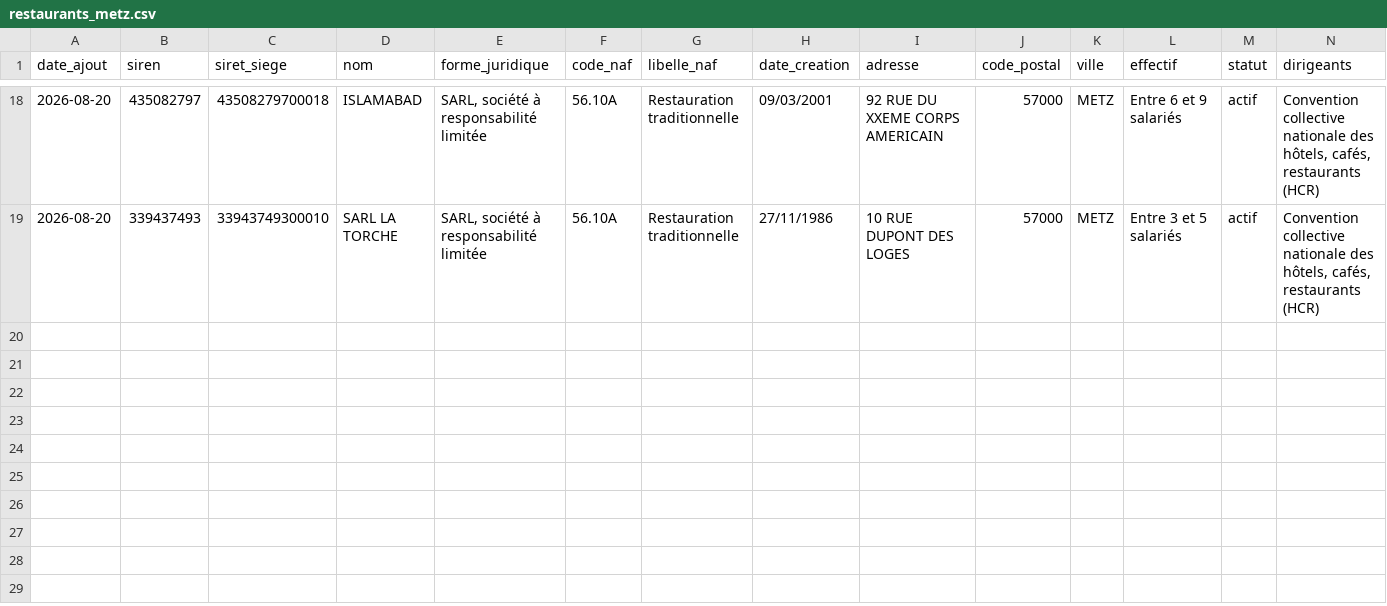
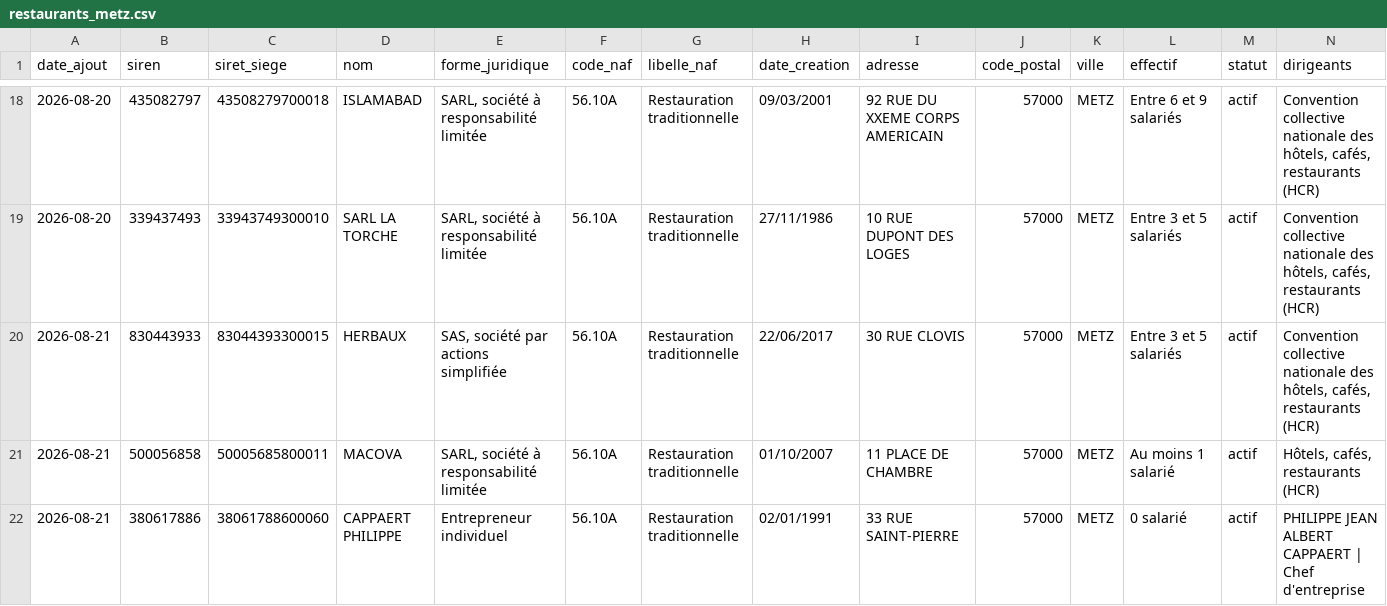
Before and after one commit to XAKLY/prospection, a CSV file: data/restaurants_metz.csv, drawn as a sheet; only a part is shown, gaps mark what is left out; the diff names each change by its address in the sheet, - before the commit and + after, or states it on an @@ line.

```diff
--- a/data/restaurants_metz.csv
+++ b/data/restaurants_metz.csv
+row 20: 2026-08-21 | 830443933 | 83044393300015 | HERBAUX | SAS, société par actions simplifiée | 56.10A | Restauration traditionnelle | 22/06/2017 | 30 RUE CLOVIS | 57000 | METZ | Entre 3 et 5 salariés | actif | Convention collective nationale des hôtels, cafés, restaurants (HCR)
+row 21: 2026-08-21 | 500056858 | 50005685800011 | MACOVA | SARL, société à responsabilité limitée | 56.10A | Restauration traditionnelle | 01/10/2007 | 11 PLACE DE CHAMBRE | 57000 | METZ | Au moins 1 salarié | actif | Hôtels, cafés, restaurants (HCR)
+row 22: 2026-08-21 | 380617886 | 38061788600060 | CAPPAERT PHILIPPE | Entrepreneur individuel | 56.10A | Restauration traditionnelle | 02/01/1991 | 33 RUE SAINT-PIERRE | 57000 | METZ | 0 salarié | actif | PHILIPPE JEAN ALBERT CAPPAERT | Chef d'entreprise
```
Also changed, not shown: 2 other files.
